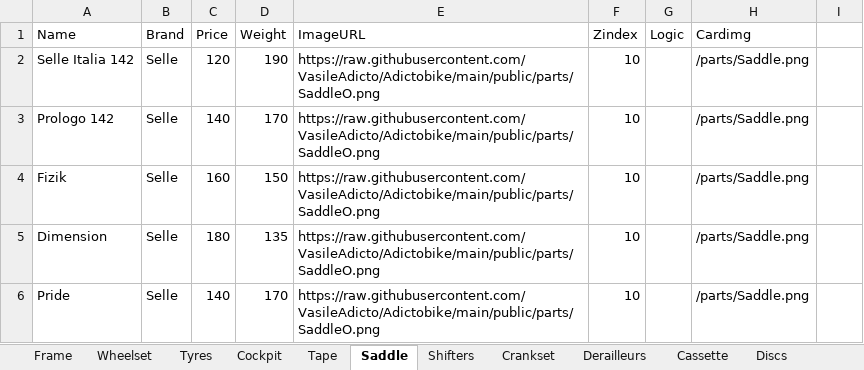
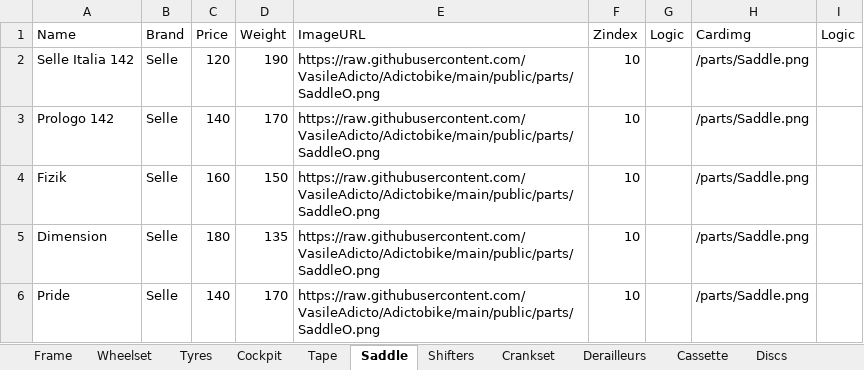
Before and after one commit to VasileAdicto/Adictobike, an Excel workbook: public/data.xlsx, sheet Saddle, drawn as a sheet; values as stored, in another font and other column widths than the file's, no borders; the diff names each change by its address in the sheet, - before the commit and + after, or states it on an @@ line.

```diff
--- a/public/data.xlsx (sheet Saddle)
+++ b/public/data.xlsx (sheet Saddle)
-I1: (empty)
+I1: Logic
```
Also changed, not shown: sheet Shifters, sheet Derailleurs, sheet Cassette, sheet Crankset, sheet Discs, sheet Cockpit, 4 more sheets.
